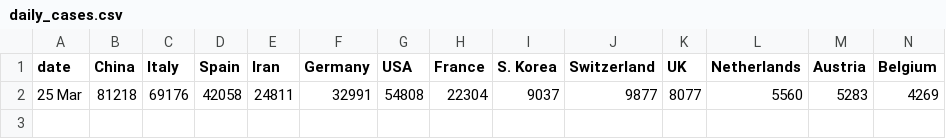
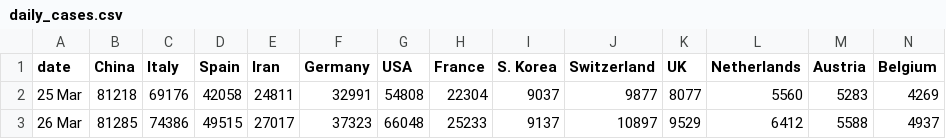
Before and after one commit to g-bhagwanani/coronavirus-updates, a CSV file: daily_cases.csv, drawn as a sheet; only a part is shown; rows hold the shown columns only; the diff names each change by its address in the sheet, - before the commit and + after, or states it on an @@ line.

```diff
--- a/daily_cases.csv
+++ b/daily_cases.csv
+row 3: 26 Mar | 81285 | 74386 | 49515 | 27017 | 37323 | 66048 | 25233 | 9137 | 10897 | 9529 | 6412 | 5588 | 4937
```
Also changed, not shown: daily_active.csv, daily_deaths.csv.
